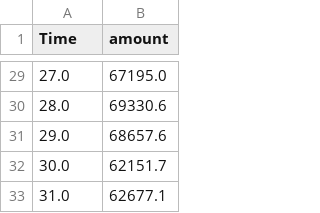
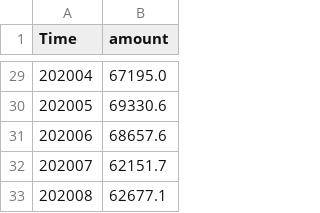
Before and after one commit to WildcatsC/local-workspace, a CSV file: chinapost/dt.csv, drawn as a sheet; only a part is shown, gaps mark what is left out; the diff covers the shown part only.

```diff
--- a/chinapost/dt.csv
+++ b/chinapost/dt.csv
@@ -29,5 +29,5 @@ Time,amount
-27.0,67195.0
-28.0,69330.6
-29.0,68657.6
-30.0,62151.7
-31.0,62677.1
+202004,67195.0
+202005,69330.6
+202006,68657.6
+202007,62151.7
+202008,62677.1
```
Also changed, not shown: 27 edited cells elsewhere in this file, 2 other files.
